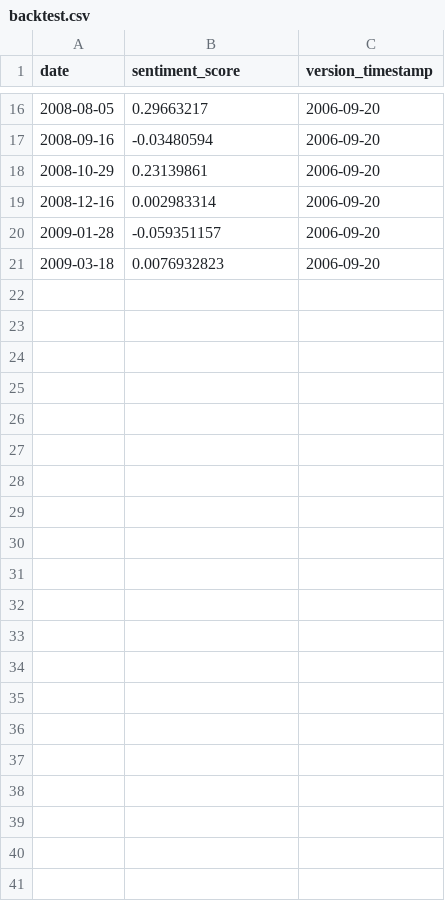
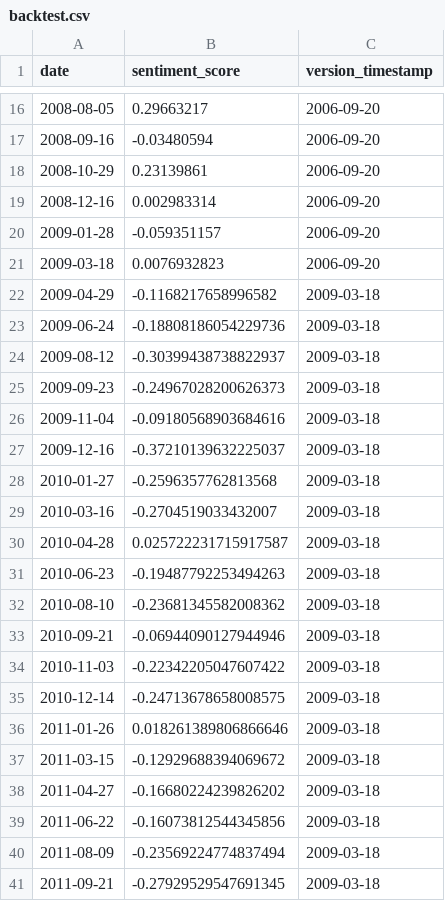
Before and after one commit to Jacob-Pang/model-registry, a CSV file: fomc/electra_minutes_mt_max/backtest.csv, drawn as a sheet; only a part is shown, gaps mark what is left out.

```diff
--- a/fomc/electra_minutes_mt_max/backtest.csv
+++ b/fomc/electra_minutes_mt_max/backtest.csv
@@ -21 +21,21 @@ date,sentiment_score,version_timestamp
 2009-03-18,0.0076932823,2006-09-20
+2009-04-29,-0.1168217658996582,2009-03-18
+2009-06-24,-0.18808186054229736,2009-03-18
+2009-08-12,-0.30399438738822937,2009-03-18
+2009-09-23,-0.24967028200626373,2009-03-18
+2009-11-04,-0.09180568903684616,2009-03-18
+2009-12-16,-0.37210139632225037,2009-03-18
+2010-01-27,-0.2596357762813568,2009-03-18
+2010-03-16,-0.2704519033432007,2009-03-18
+2010-04-28,0.025722231715917587,2009-03-18
+2010-06-23,-0.19487792253494263,2009-03-18
+2010-08-10,-0.23681345582008362,2009-03-18
+2010-09-21,-0.06944090127944946,2009-03-18
+2010-11-03,-0.22342205047607422,2009-03-18
+2010-12-14,-0.24713678658008575,2009-03-18
+2011-01-26,0.018261389806866646,2009-03-18
+2011-03-15,-0.12929688394069672,2009-03-18
+2011-04-27,-0.16680224239826202,2009-03-18
+2011-06-22,-0.16073812544345856,2009-03-18
+2011-08-09,-0.23569224774837494,2009-03-18
+2011-09-21,-0.27929529547691345,2009-03-18
```
